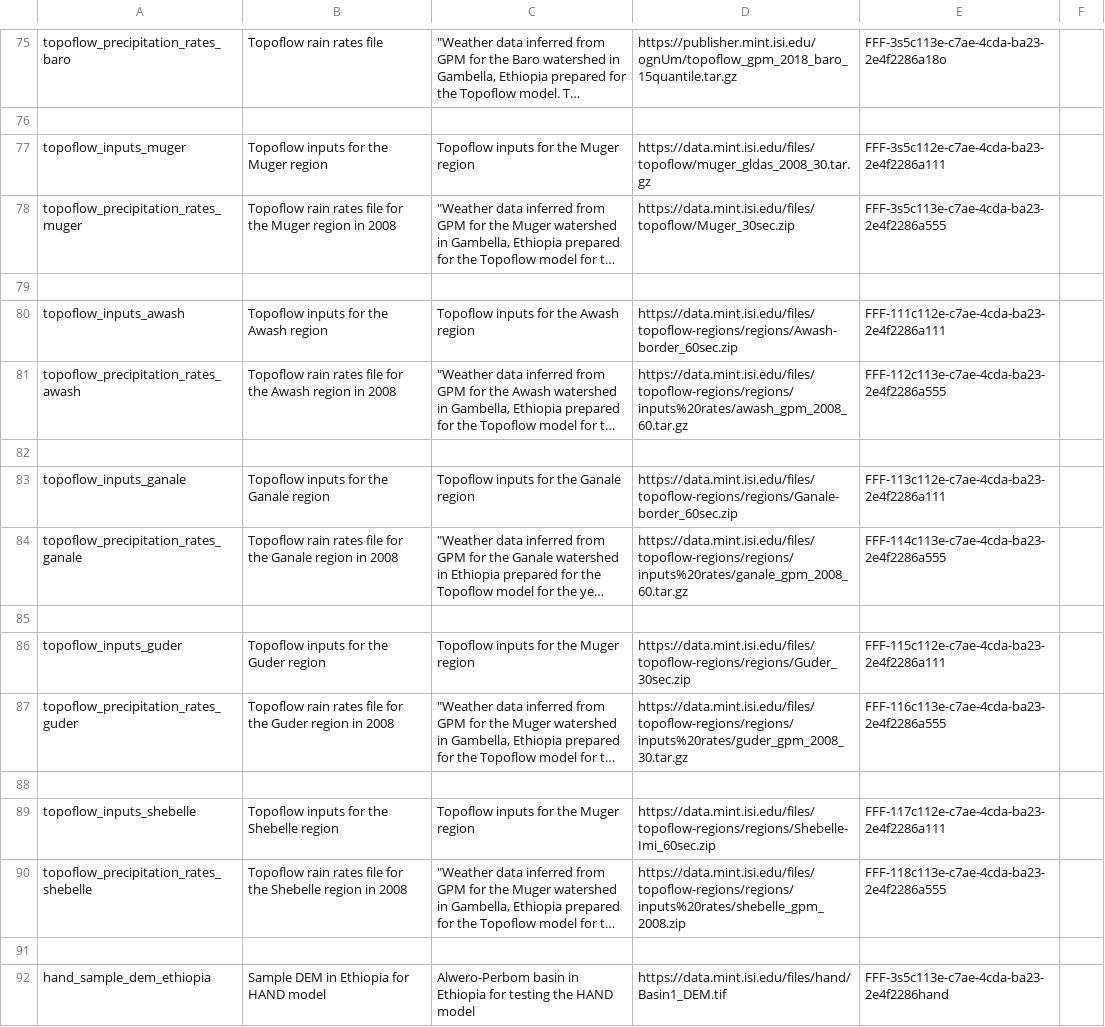
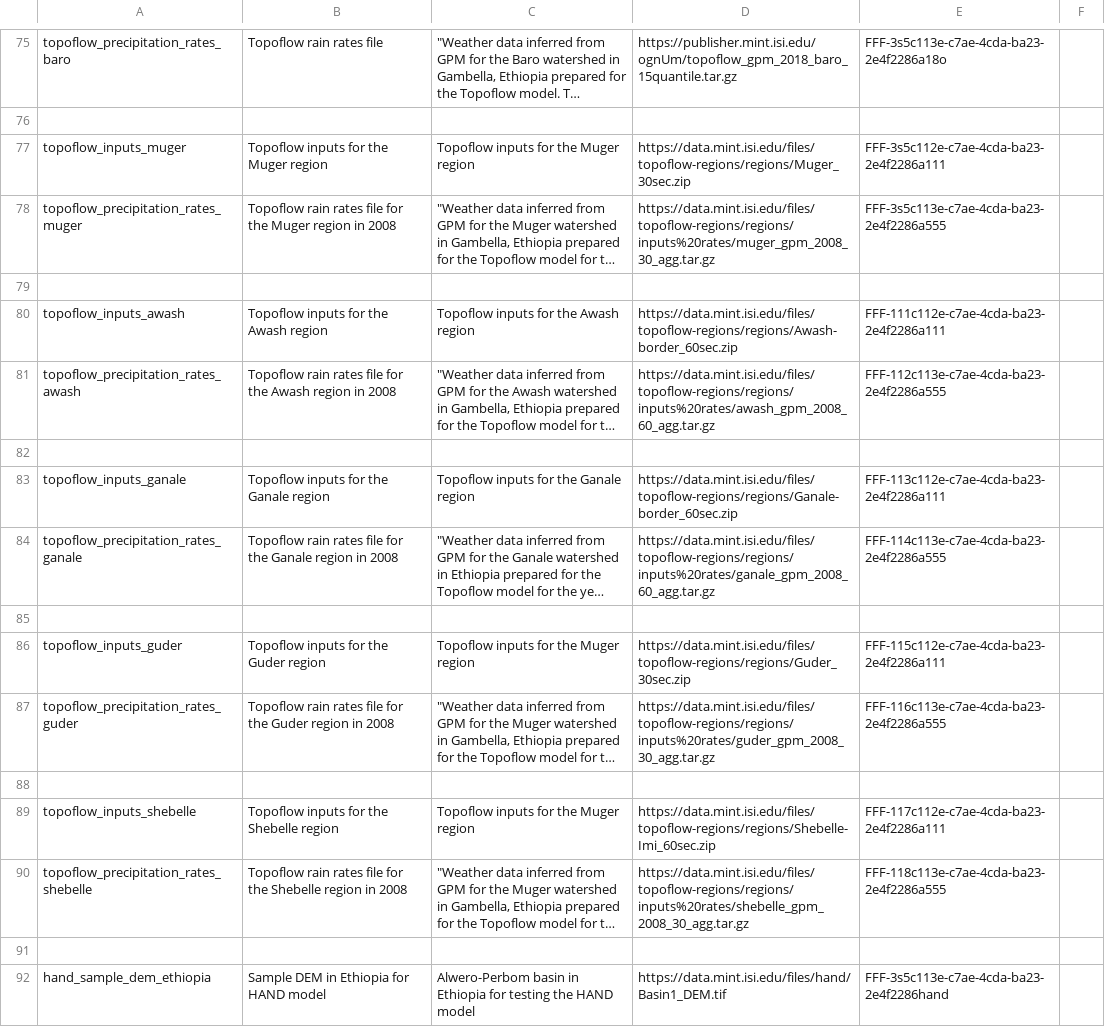
Before and after one commit to mintproject/ModelCatalog, a CSV file: Data/SampleResource.csv, drawn as a sheet; only a part is shown, gaps mark what is left out; long unchanged cells end in …; the diff names each change by its address in the sheet, - before the commit and + after, or states it on an @@ line.

Commit message:
Fix in inputs for topoflow

```diff
--- a/Data/SampleResource.csv
+++ b/Data/SampleResource.csv
-D77: https://data.mint.isi.edu/files/topoflow/muger_gldas_2008_30.tar.gz
+D77: https://data.mint.isi.edu/files/topoflow-regions/regions/Muger_30sec.zip
-D78: https://data.mint.isi.edu/files/topoflow/Muger_30sec.zip
+D78: https://data.mint.isi.edu/files/topoflow-regions/regions/inputs%20rates/muger_gpm_2008_30_agg.tar.gz
-D81: https://data.mint.isi.edu/files/topoflow-regions/regions/inputs%20rates/awash_gpm_2008_60.tar.gz
+D81: https://data.mint.isi.edu/files/topoflow-regions/regions/inputs%20rates/awash_gpm_2008_60_agg.tar.gz
-D84: https://data.mint.isi.edu/files/topoflow-regions/regions/inputs%20rates/ganale_gpm_2008_60.tar.gz
+D84: https://data.mint.isi.edu/files/topoflow-regions/regions/inputs%20rates/ganale_gpm_2008_60_agg.tar.gz
-D87: https://data.mint.isi.edu/files/topoflow-regions/regions/inputs%20rates/guder_gpm_2008_30.tar.gz
+D87: https://data.mint.isi.edu/files/topoflow-regions/regions/inputs%20rates/guder_gpm_2008_30_agg.tar.gz
-D90: https://data.mint.isi.edu/files/topoflow-regions/regions/inputs%20rates/shebelle_gpm_2008.zip
+D90: https://data.mint.isi.edu/files/topoflow-regions/regions/inputs%20rates/shebelle_gpm_2008_30_agg.tar.gz
```
